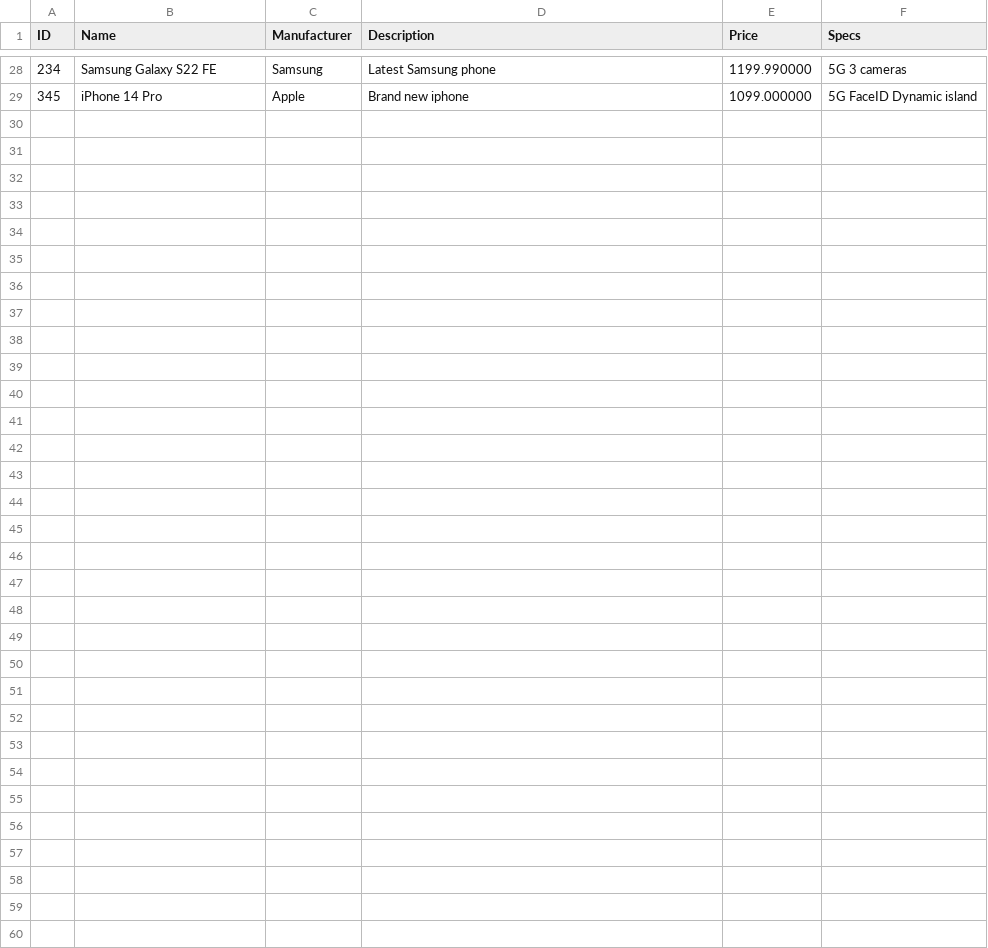
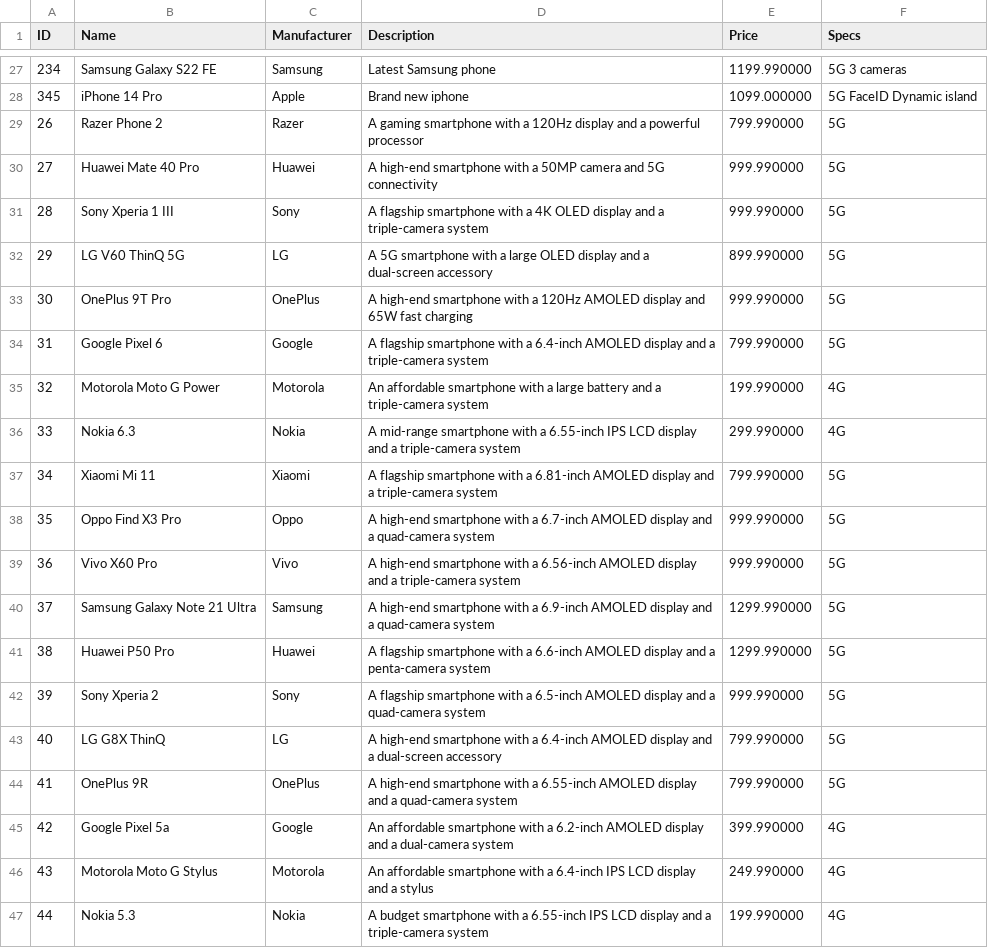
Before and after one commit to bartoszpiechnik25/ShopProject, a CSV file: data/phones_database.csv, drawn as a sheet; only a part is shown, gaps mark what is left out; the diff covers the shown part only.

```diff
--- a/data/phones_database.csv
+++ b/data/phones_database.csv
@@ -29 +28,20 @@ ID,Name,Manufacturer,Description,Price,Specs
 345,iPhone 14 Pro,Apple,Brand new iphone,1099.000000,5G FaceID Dynamic island
+26,Razer Phone 2,Razer,A gaming smartphone with a 120Hz display and a powerful processor,799.990000,5G
+27,Huawei Mate 40 Pro,Huawei,A high-end smartphone with a 50MP camera and 5G connectivity,999.990000,5G
+28,Sony Xperia 1 III,Sony,A flagship smartphone with a 4K OLED display and a triple-camera system,999.990000,5G
+29,LG V60 ThinQ 5G,LG,A 5G smartphone with a large OLED display and a dual-screen accessory,899.990000,5G
+30,OnePlus 9T Pro,OnePlus,A high-end smartphone with a 120Hz AMOLED display and 65W fast charging,999.990000,5G
+31,Google Pixel 6,Google,A flagship smartphone with a 6.4-inch AMOLED display and a triple-camera system,799.990000, 5G
+32,Motorola Moto G Power,Motorola,An affordable smartphone with a large battery and a triple-camera system,199.990000, 4G
+33,Nokia 6.3,Nokia,A mid-range smartphone with a 6.55-inch IPS LCD display and a triple-camera system,299.990000,4G
+34,Xiaomi Mi 11,Xiaomi,A flagship smartphone with a 6.81-inch AMOLED display and a triple-camera system,799.990000,5G
+35,Oppo Find X3 Pro,Oppo,A high-end smartphone with a 6.7-inch AMOLED display and a quad-camera system,999.990000,5G
+36,Vivo X60 Pro,Vivo,A high-end smartphone with a 6.56-inch AMOLED display and a triple-camera system,999.990000,5G
+37,Samsung Galaxy Note 21 Ultra,Samsung,A high-end smartphone with a 6.9-inch AMOLED display and a quad-camera system,1299.990000,5G
+38,Huawei P50 Pro,Huawei,A flagship smartphone with a 6.6-inch AMOLED display and a penta-camera system,1299.990000,5G
+39,Sony Xperia 2,Sony,A flagship smartphone with a 6.5-inch AMOLED display and a quad-camera system,999.990000,5G
+40,LG G8X ThinQ,LG,A high-end smartphone with a 6.4-inch AMOLED display and a dual-screen accessory,799.990000,5G
+41,OnePlus 9R,OnePlus,A high-end smartphone with a 6.55-inch AMOLED display and a quad-camera system,799.990000,5G
+42,Google Pixel 5a,Google,An affordable smartphone with a 6.2-inch AMOLED display and a dual-camera system,399.990000,4G
+43,Motorola Moto G Stylus,Motorola,An affordable smartphone with a 6.4-inch IPS LCD display and a stylus,249.990000,4G
+44,Nokia 5.3,Nokia,A budget smartphone with a 6.55-inch IPS LCD display and a triple-camera system,199.990000,4G
```
Also changed, not shown: 12 added rows and 1 removed row elsewhere in this file, 10 other files.
